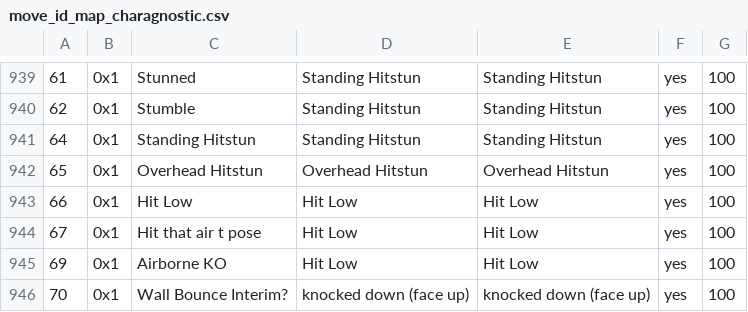
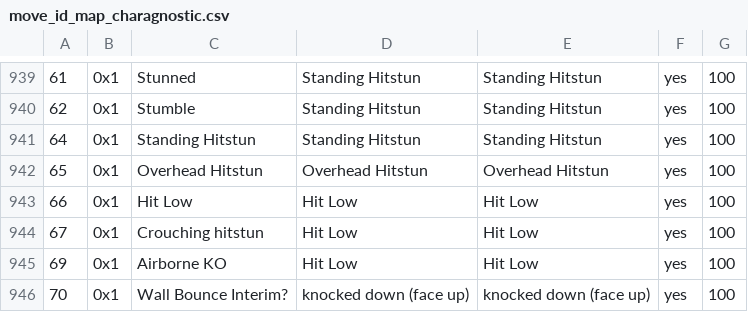
Before and after one commit to cce2955/TvCGUI-Main, a CSV file: tdp-modules/move_id_map_charagnostic.csv, drawn as a sheet; only a part is shown, gaps mark what is left out.

```diff
--- a/tdp-modules/move_id_map_charagnostic.csv
+++ b/tdp-modules/move_id_map_charagnostic.csv
@@ -943,3 +943,3 @@
 66,0x1,Hit Low,Hit Low,Hit Low,yes,100
-67,0x1,Hit that air t pose,Hit Low,Hit Low,yes,100
+67,0x1,Crouching hitstun,Hit Low,Hit Low,yes,100
 69,0x1,Airborne KO,Hit Low,Hit Low,yes,100
```
Also changed, not shown: 31 other files.
